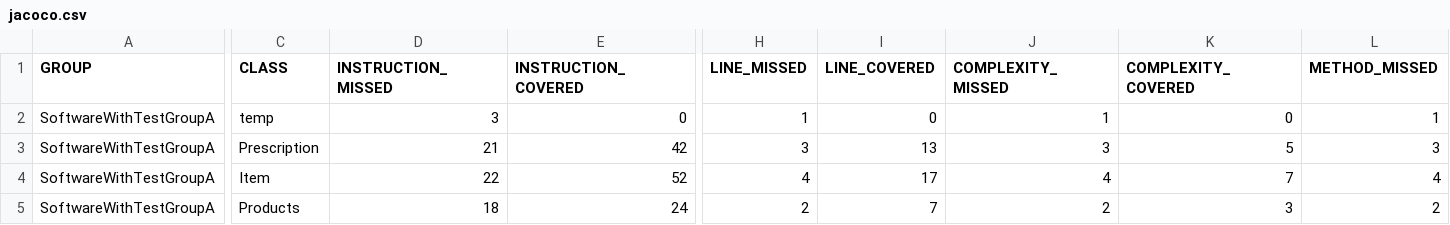
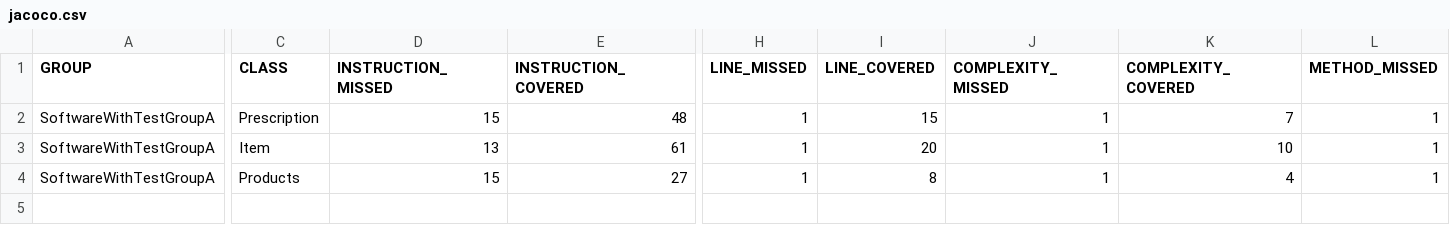
Before and after one commit to KrystianGab/Software_With_Test_Group_A, a CSV file: target/site/jacoco/jacoco.csv, drawn as a sheet; only a part is shown, gaps mark what is left out; removed rows and columns are numbered as before the commit, all else as after; rows hold the shown columns only; the diff covers the shown part only; the diff names each change by its address in the sheet, - before the commit and + after, or states it on an @@ line.

Commit message:
Fixed Success Tests

```diff
--- a/target/site/jacoco/jacoco.csv
+++ b/target/site/jacoco/jacoco.csv
-row 2: SoftwareWithTestGroupA | temp | 3 | 0 | 1 | 0 | 1 | 0 | 1
-D2 (INSTRUCTION_MISSED): 21
+D2 (INSTRUCTION_MISSED): 15
-E2 (INSTRUCTION_COVERED): 42
+E2 (INSTRUCTION_COVERED): 48
-H2 (LINE_MISSED): 3
+H2 (LINE_MISSED): 1
-I2 (LINE_COVERED): 13
+I2 (LINE_COVERED): 15
-J2 (COMPLEXITY_MISSED): 3
+J2 (COMPLEXITY_MISSED): 1
-K2 (COMPLEXITY_COVERED): 5
+K2 (COMPLEXITY_COVERED): 7
-L2 (METHOD_MISSED): 3
+L2 (METHOD_MISSED): 1
-D3 (INSTRUCTION_MISSED): 22
+D3 (INSTRUCTION_MISSED): 13
-E3 (INSTRUCTION_COVERED): 52
+E3 (INSTRUCTION_COVERED): 61
-H3 (LINE_MISSED): 4
+H3 (LINE_MISSED): 1
-I3 (LINE_COVERED): 17
+I3 (LINE_COVERED): 20
-J3 (COMPLEXITY_MISSED): 4
+J3 (COMPLEXITY_MISSED): 1
-K3 (COMPLEXITY_COVERED): 7
+K3 (COMPLEXITY_COVERED): 10
-L3 (METHOD_MISSED): 4
+L3 (METHOD_MISSED): 1
-D4 (INSTRUCTION_MISSED): 18
+D4 (INSTRUCTION_MISSED): 15
-E4 (INSTRUCTION_COVERED): 24
+E4 (INSTRUCTION_COVERED): 27
-H4 (LINE_MISSED): 2
+H4 (LINE_MISSED): 1
-I4 (LINE_COVERED): 7
+I4 (LINE_COVERED): 8
-J4 (COMPLEXITY_MISSED): 2
+J4 (COMPLEXITY_MISSED): 1
-K4 (COMPLEXITY_COVERED): 3
+K4 (COMPLEXITY_COVERED): 4
-L4 (METHOD_MISSED): 2
+L4 (METHOD_MISSED): 1
```
Also changed, not shown: 3 edited cells elsewhere in this file, 26 other files.
